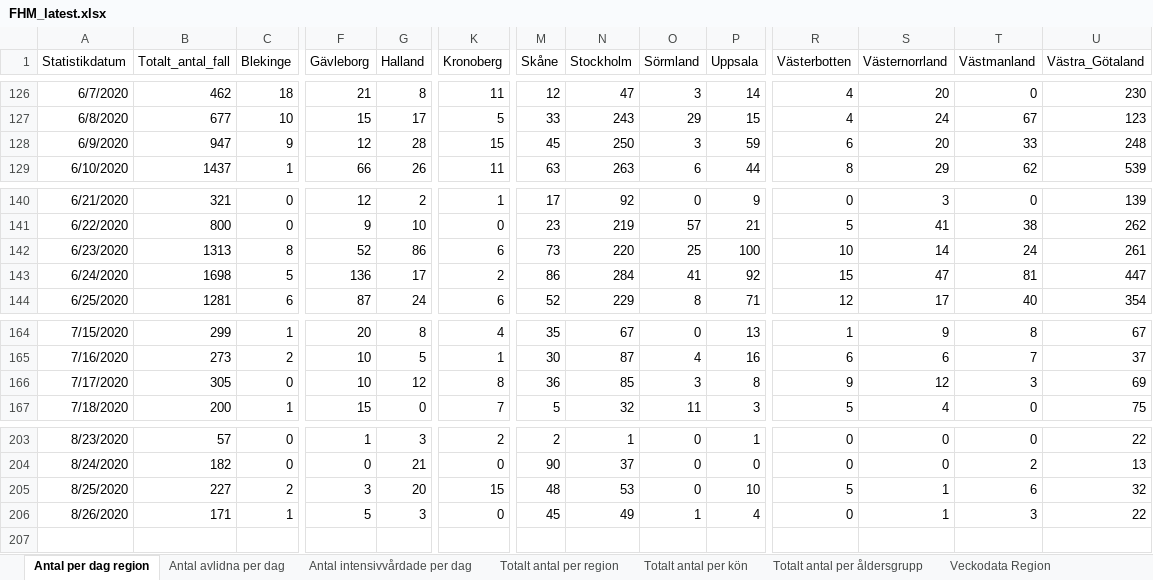
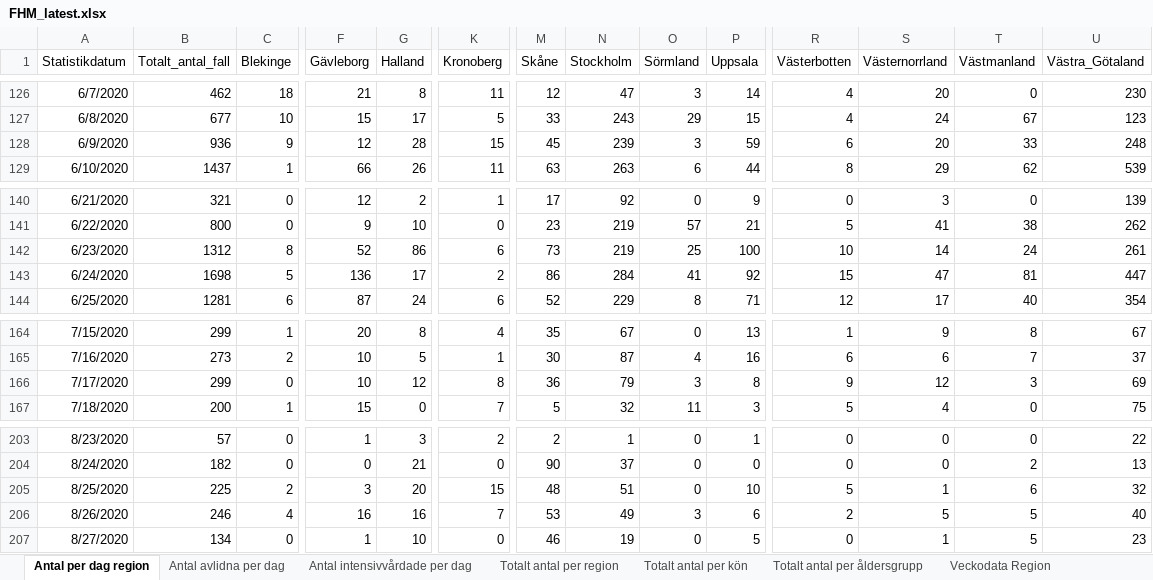
Before and after one commit to adamaltmejd/sse_cern, an Excel workbook: data/FHM/FHM_latest.xlsx, sheet Antal per dag region, drawn as a sheet; only a part is shown, gaps mark what is left out; values as stored, in another font and other column widths than the file's, no borders; rows hold the shown columns only; the diff covers the shown part only; the diff names each change by its address in the sheet, - before the commit and + after, or states it on an @@ line.

```diff
--- a/data/FHM/FHM_latest.xlsx (sheet Antal per dag region)
+++ b/data/FHM/FHM_latest.xlsx (sheet Antal per dag region)
-B128 (Totalt_antal_fall): 947
+B128 (Totalt_antal_fall): 936
-N128 (Stockholm): 250
+N128 (Stockholm): 239
-B142 (Totalt_antal_fall): 1313
+B142 (Totalt_antal_fall): 1312
-N142 (Stockholm): 220
+N142 (Stockholm): 219
-B166 (Totalt_antal_fall): 305
+B166 (Totalt_antal_fall): 299
-N166 (Stockholm): 85
+N166 (Stockholm): 79
-B205 (Totalt_antal_fall): 227
+B205 (Totalt_antal_fall): 225
-N205 (Stockholm): 53
+N205 (Stockholm): 51
-B206 (Totalt_antal_fall): 171
+B206 (Totalt_antal_fall): 246
-C206 (Blekinge): 1
+C206 (Blekinge): 4
-F206 (Gävleborg): 5
+F206 (Gävleborg): 16
-G206 (Halland): 3
+G206 (Halland): 16
-K206 (Kronoberg): 0
+K206 (Kronoberg): 7
-M206 (Skåne): 45
+M206 (Skåne): 53
-O206 (Sörmland): 1
+O206 (Sörmland): 3
-P206 (Uppsala): 4
+P206 (Uppsala): 6
-R206 (Västerbotten): 0
+R206 (Västerbotten): 2
-S206 (Västernorrland): 1
+S206 (Västernorrland): 5
-T206 (Västmanland): 3
+T206 (Västmanland): 5
-U206 (Västra_Götaland): 22
+U206 (Västra_Götaland): 40
+row 207: 8/27/2020 | 134 | 0 | 1 | 10 | 0 | 46 | 19 | 0 | 5 | 0 | 1 | 5 | 23
```
Also changed, not shown: 18 edited cells elsewhere in this sheet, sheet Totalt antal per region, sheet Totalt antal per åldersgrupp, sheet Totalt antal per kön, sheet Antal intensivvårdade per dag, sheet Antal avlidna per dag, other sheet tabs, 3 other files.
